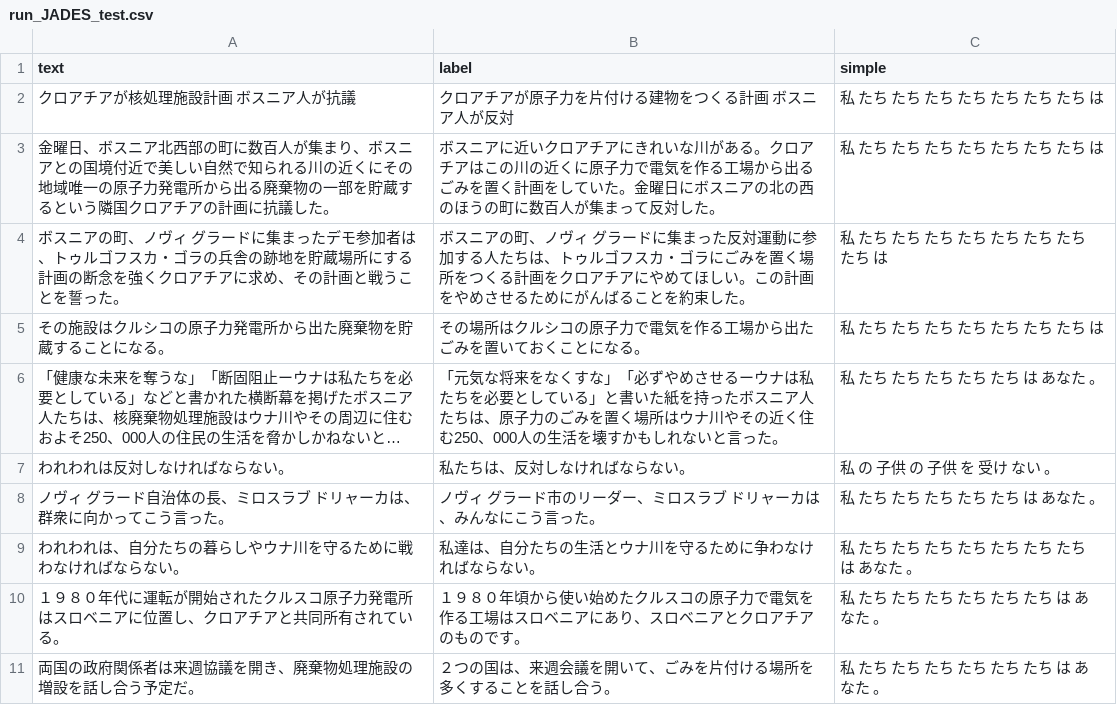
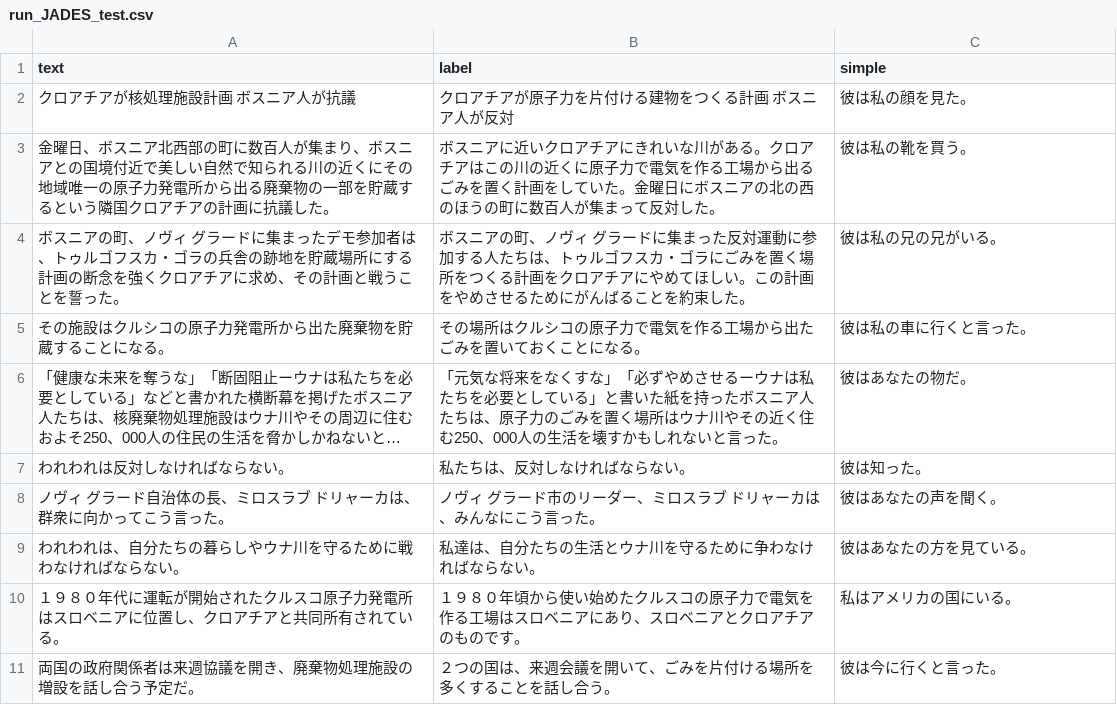
Before and after one commit to Setsu4/Graduation_Research, a CSV file: output_result/run_result/run_BART/run_JADES_test.csv, drawn as a sheet; long unchanged cells end in …; the diff names each change by its address in the sheet, - before the commit and + after, or states it on an @@ line.

```diff
--- a/output_result/run_result/run_BART/run_JADES_test.csv
+++ b/output_result/run_result/run_BART/run_JADES_test.csv
-C2 (simple): 私 たち たち たち たち たち たち たち は
+C2 (simple): 彼は私の顔を見た。
-C3 (simple): 私 たち たち たち たち たち たち たち は
+C3 (simple): 彼は私の靴を買う。
-C4 (simple): 私 たち たち たち たち たち たち たち たち は
+C4 (simple): 彼は私の兄の兄がいる。
-C5 (simple): 私 たち たち たち たち たち たち たち は
+C5 (simple): 彼は私の車に行くと言った。
-C6 (simple): 私 たち たち たち たち たち は あなた 。
+C6 (simple): 彼はあなたの物だ。
-C7 (simple): 私 の 子供 の 子供 を 受け ない 。
+C7 (simple): 彼は知った。
-C8 (simple): 私 たち たち たち たち たち は あなた 。
+C8 (simple): 彼はあなたの声を聞く。
-C9 (simple): 私 たち たち たち たち たち たち たち は あなた 。
+C9 (simple): 彼はあなたの方を見ている。
-C10 (simple): 私 たち たち たち たち たち たち は あなた 。
+C10 (simple): 私はアメリカの国にいる。
-C11 (simple): 私 たち たち たち たち たち たち は あなた 。
+C11 (simple): 彼は今に行くと言った。
```
Also changed, not shown: output_result/run_result/run_BART/run_MATCHA_test.csv, output_result/run_result/run_BART/run_SNOW_test.csv, 4 other files.
